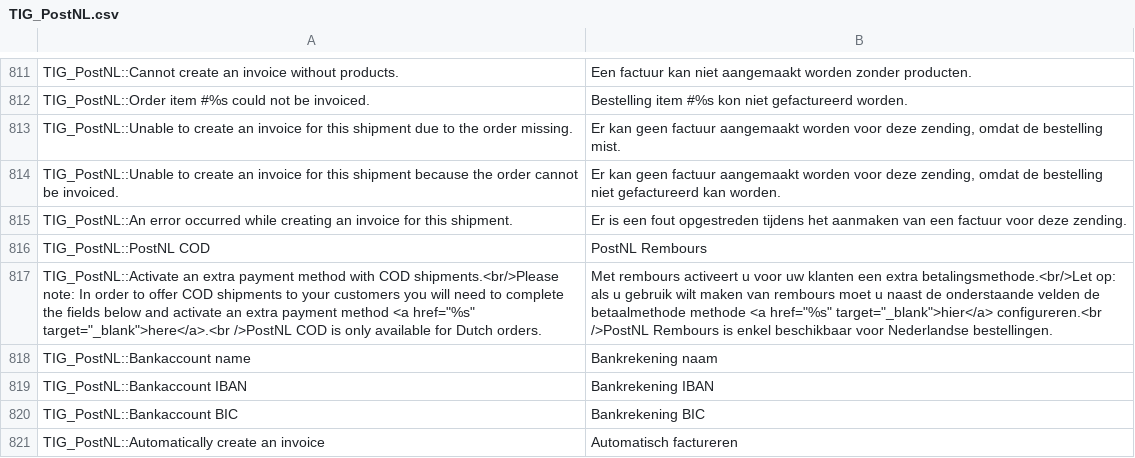
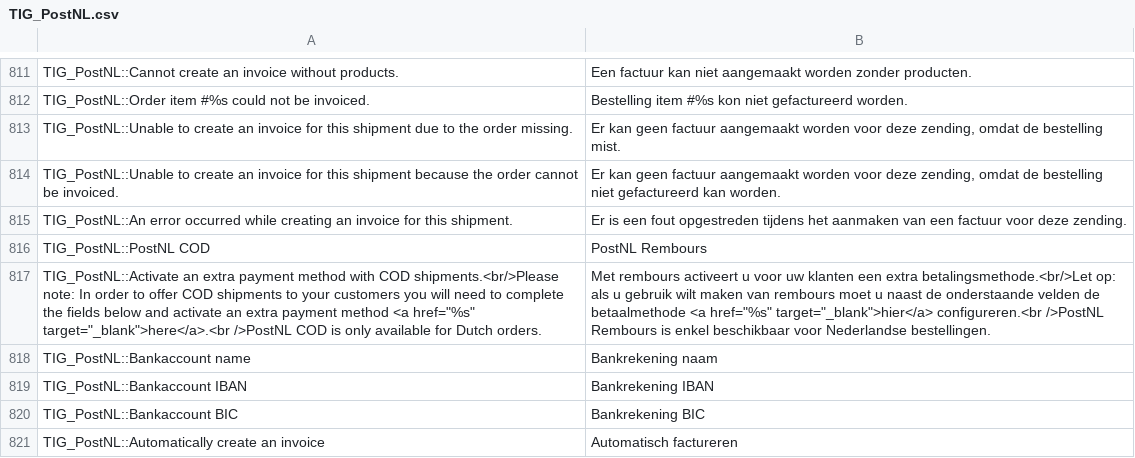
Before and after one commit to postnl/postnl-magento1-End-of-life, a CSV file: app/locale/nl_NL/TIG_PostNL.csv, drawn as a sheet; only a part is shown, gaps mark what is left out; the diff names each change by its address in the sheet, - before the commit and + after, or states it on an @@ line.

Commit message:
Textual changes, removed Malta from the EPS list

```diff
--- a/app/locale/nl_NL/TIG_PostNL.csv
+++ b/app/locale/nl_NL/TIG_PostNL.csv
-B817: …de betaalmethode methode <a href="%s"…
+B817: …de betaalmethode <a href="%s"…
```
Also changed, not shown: 1 other file.
